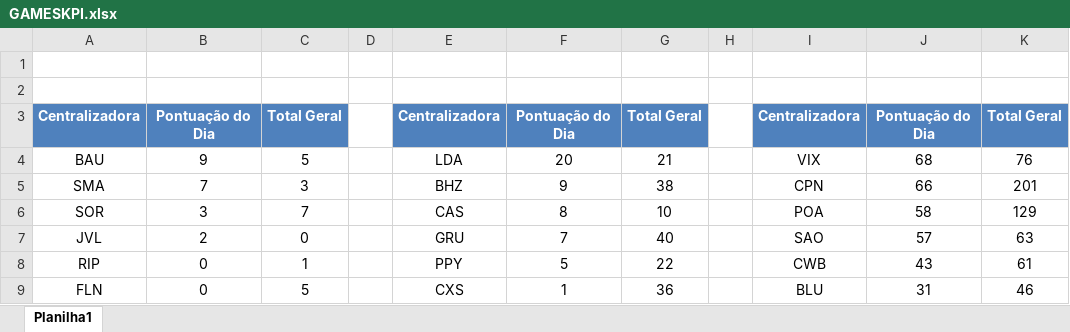
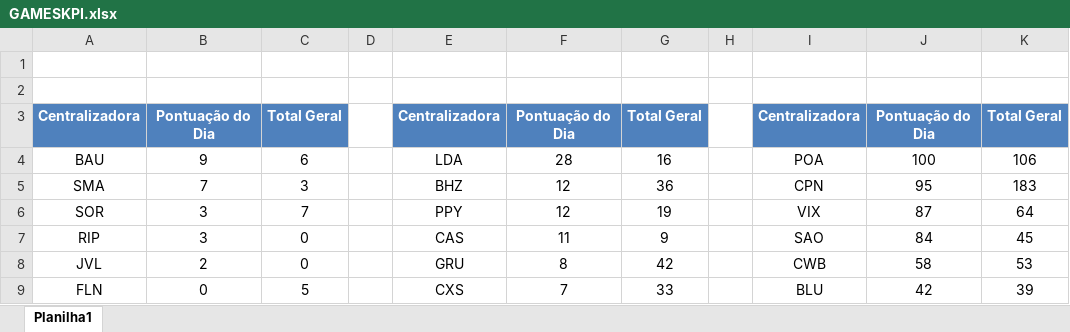
Before and after one commit to ukfelipeferreira-collab/borush, an Excel workbook: public/GAMESKPI.xlsx, sheet Planilha1, drawn as a sheet; values as stored, in another font and other column widths than the file's, no borders; table styles not drawn; removed rows and columns are numbered as before the commit, all else as after; the diff names each change by its address in the sheet, - before the commit and + after, or states it on an @@ line.

Commit message:
atualizacao17:30

```diff
--- a/public/GAMESKPI.xlsx (sheet Planilha1)
+++ b/public/GAMESKPI.xlsx (sheet Planilha1)
-C4: 5
+C4: 6
-F4: 20
+F4: 28
-G4: 21
+G4: 16
-I4: VIX
+I4: POA
-J4: 68
+J4: 100
-K4: 76
+K4: 106
-F5: 9
+F5: 12
-G5: 38
+G5: 36
-J5: 66
+J5: 95
-K5: 201
+K5: 183
-E6: CAS
+E6: PPY
-F6: 8
+F6: 12
-G6: 10
+G6: 19
-I6: POA
+I6: VIX
-J6: 58
+J6: 87
-K6: 129
+K6: 64
+row 7: RIP | 3 | 0 |  | CAS | 11 | 9 |  | SAO | 84 | 45
-F8: 7
+F8: 8
-G8: 40
+G8: 42
-I8: SAO
+I8: CWB
-J8: 57
+J8: 58
-K8: 63
+K8: 53
-row 8: RIP | 0 | 1 |  | PPY | 5 | 22 |  | CWB | 43 | 61
-F9: 1
+F9: 7
-G9: 36
+G9: 33
-J9: 31
+J9: 42
-K9: 46
+K9: 39
```
